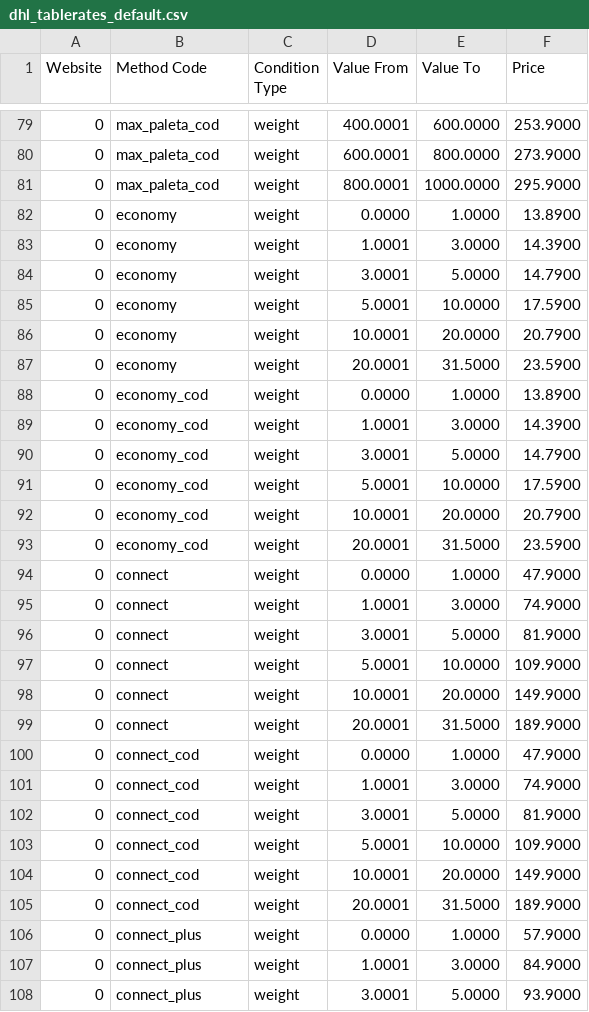
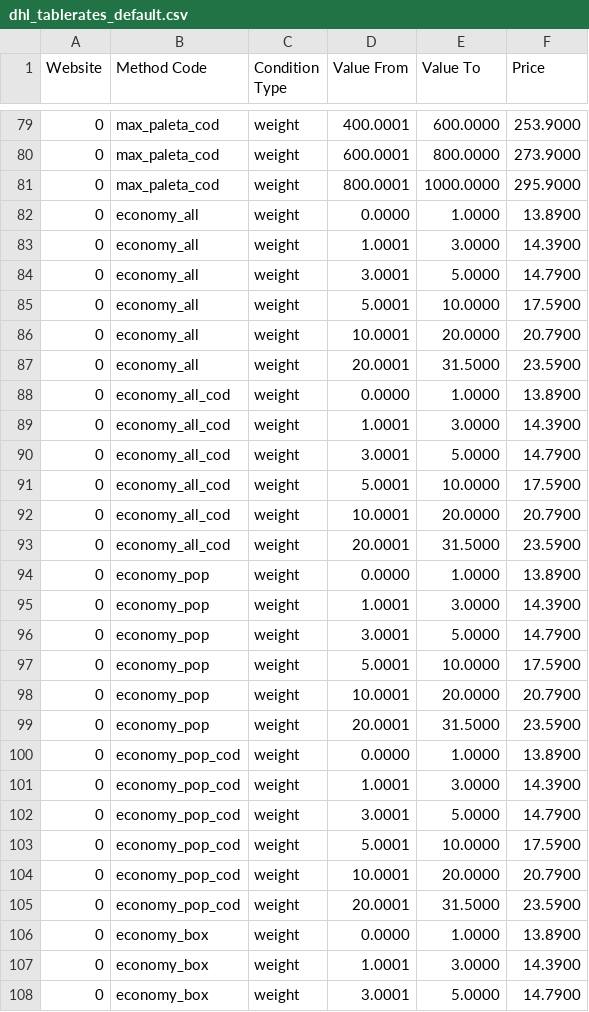
Before and after one commit to DHL-eCommerce-Poland/Magento-2, a CSV file: etc/dhl_tablerates_default.csv, drawn as a sheet; only a part is shown, gaps mark what is left out; the shorter side is filled out with more unchanged rows; the diff covers the shown part only.

Commit message:
feat(shipping): split DHL Parcel Economy into points and lockers variants
- Split DHL Parcel Economy and its COD counterpart into three distinct shipping methods:
  - Punkty i Automaty (economy_all / economy_all_cod)
  - Punkty (economy_pop / economy_pop_cod)
  - Automaty (economy_box / economy_box_cod)
- Remove map point type filter field (point_map_type) from system configuration
- Bind service point map filter directly to the selected shipping method
- Add individual Box and POP method logos and map type mappings in frontend config
- Set Polish default method names and COD variants in config.xml and MethodCatalog
- Update default table rates, translations, and unit tests

```diff
--- a/etc/dhl_tablerates_default.csv
+++ b/etc/dhl_tablerates_default.csv
@@ -81,13 +81,28 @@ Website,Method Code,Condition Type,Value From,Value To,Price
 0,max_paleta_cod,weight,800.0001,1000.0000,295.9000
-0,economy,weight,0.0000,1.0000,13.8900
-0,economy,weight,1.0001,3.0000,14.3900
-0,economy,weight,3.0001,5.0000,14.7900
-0,economy,weight,5.0001,10.0000,17.5900
-0,economy,weight,10.0001,20.0000,20.7900
-0,economy,weight,20.0001,31.5000,23.5900
-0,economy_cod,weight,0.0000,1.0000,13.8900
-0,economy_cod,weight,1.0001,3.0000,14.3900
-0,economy_cod,weight,3.0001,5.0000,14.7900
-0,economy_cod,weight,5.0001,10.0000,17.5900
-0,economy_cod,weight,10.0001,20.0000,20.7900
-0,economy_cod,weight,20.0001,31.5000,23.5900
+0,economy_all,weight,0.0000,1.0000,13.8900
+0,economy_all,weight,1.0001,3.0000,14.3900
+0,economy_all,weight,3.0001,5.0000,14.7900
+0,economy_all,weight,5.0001,10.0000,17.5900
+0,economy_all,weight,10.0001,20.0000,20.7900
+0,economy_all,weight,20.0001,31.5000,23.5900
+0,economy_all_cod,weight,0.0000,1.0000,13.8900
+0,economy_all_cod,weight,1.0001,3.0000,14.3900
+0,economy_all_cod,weight,3.0001,5.0000,14.7900
+0,economy_all_cod,weight,5.0001,10.0000,17.5900
+0,economy_all_cod,weight,10.0001,20.0000,20.7900
+0,economy_all_cod,weight,20.0001,31.5000,23.5900
+0,economy_pop,weight,0.0000,1.0000,13.8900
+0,economy_pop,weight,1.0001,3.0000,14.3900
+0,economy_pop,weight,3.0001,5.0000,14.7900
+0,economy_pop,weight,5.0001,10.0000,17.5900
+0,economy_pop,weight,10.0001,20.0000,20.7900
+0,economy_pop,weight,20.0001,31.5000,23.5900
+0,economy_pop_cod,weight,0.0000,1.0000,13.8900
+0,economy_pop_cod,weight,1.0001,3.0000,14.3900
+0,economy_pop_cod,weight,3.0001,5.0000,14.7900
+0,economy_pop_cod,weight,5.0001,10.0000,17.5900
+0,economy_pop_cod,weight,10.0001,20.0000,20.7900
+0,economy_pop_cod,weight,20.0001,31.5000,23.5900
+0,economy_box,weight,0.0000,1.0000,13.8900
+0,economy_box,weight,1.0001,3.0000,14.3900
+0,economy_box,weight,3.0001,5.0000,14.7900
```
Also changed, not shown: 9 added rows elsewhere in this file, i18n/en_US.csv, i18n/pl_PL.csv, 17 other files.
